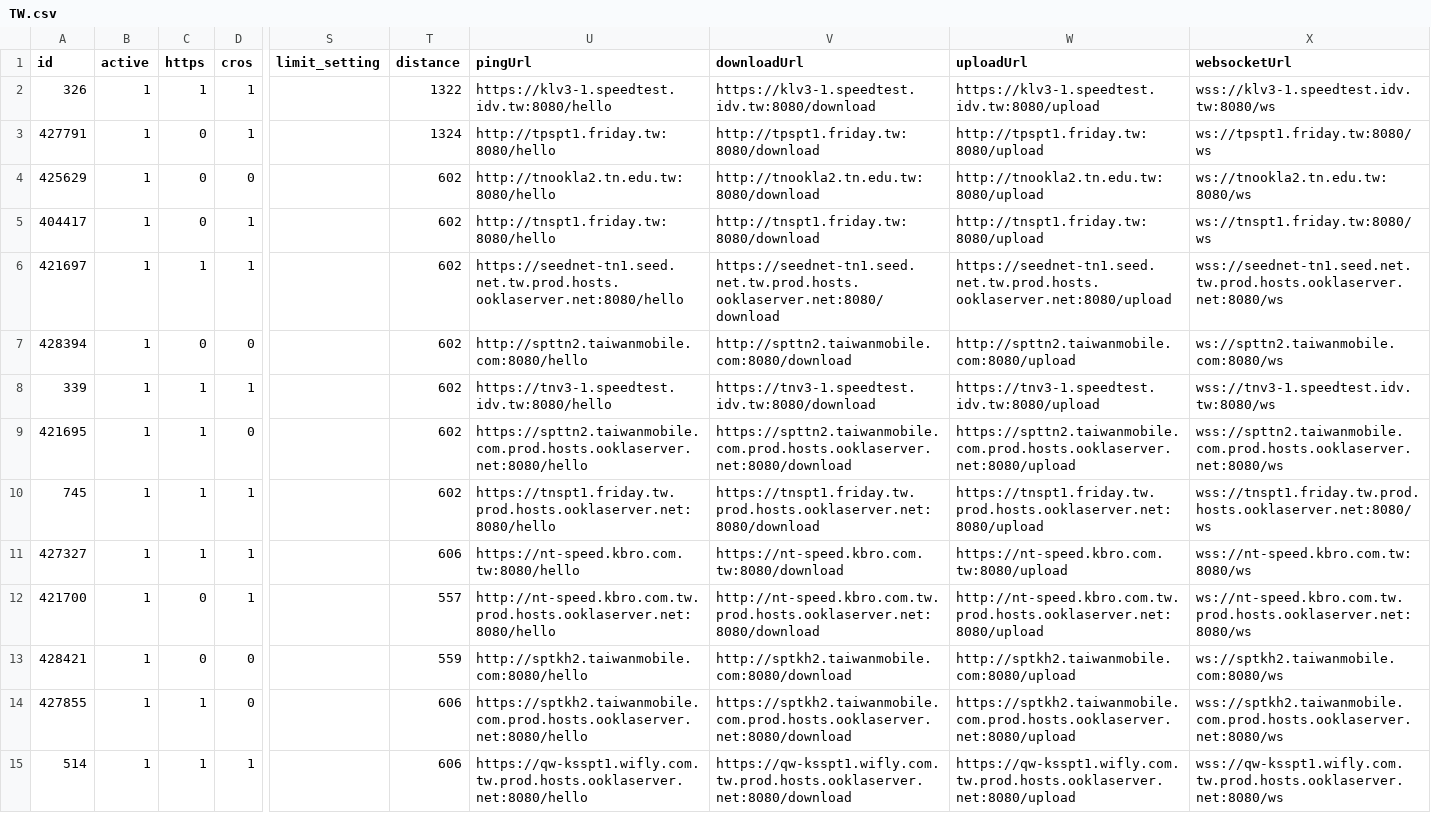
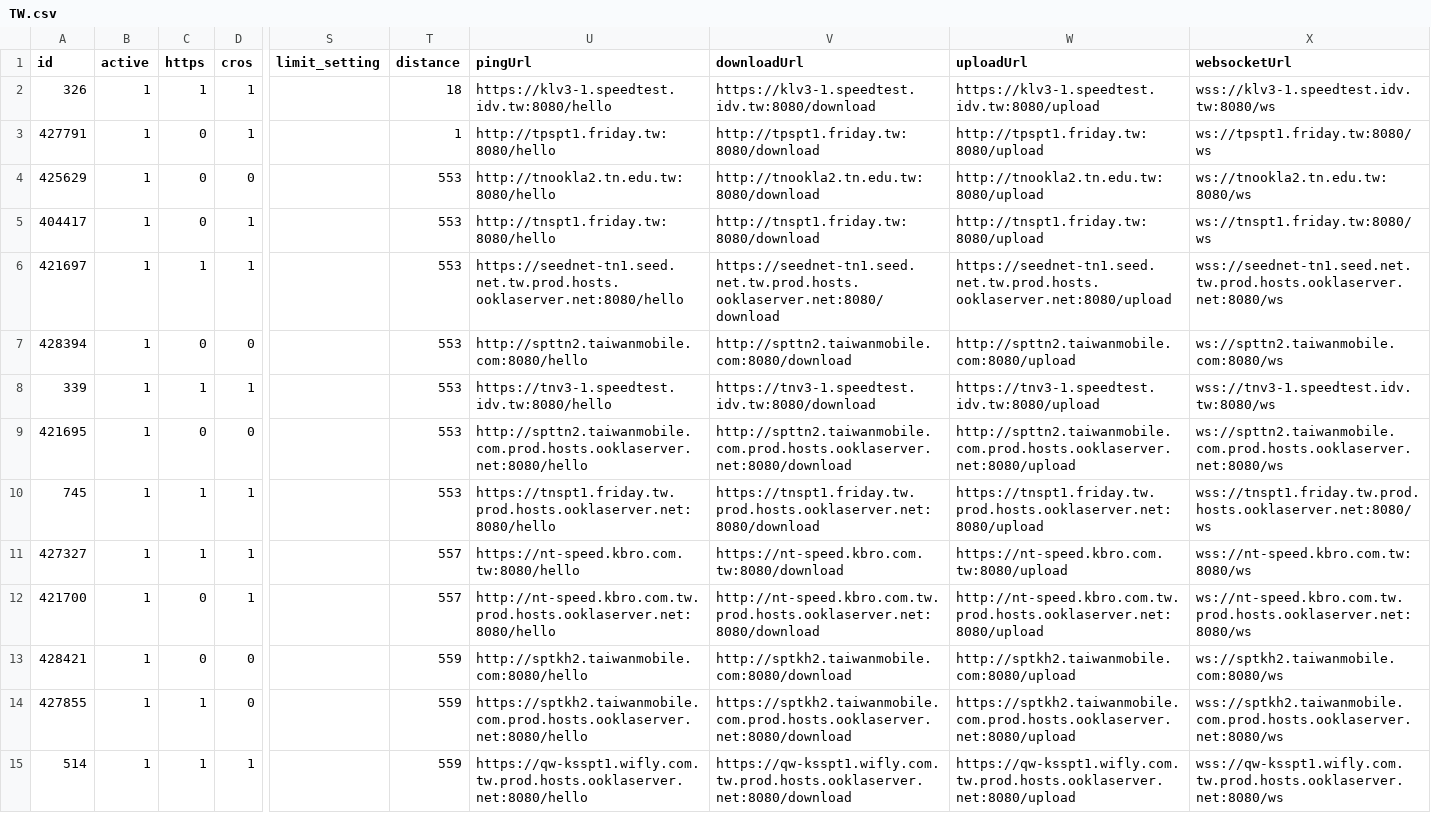
Before and after one commit to spiritLHLS/ecsspeed, a CSV file: TW.csv, drawn as a sheet; only a part is shown, gaps mark what is left out; the diff covers the shown part only; the diff names each change by its address in the sheet, - before the commit and + after, or states it on an @@ line.

```diff
--- a/TW.csv
+++ b/TW.csv
-T2 (distance): 1322
+T2 (distance): 18
-T3 (distance): 1324
+T3 (distance): 1
-T4:T10 (distance): 602
+T4:T10 (distance): 553
-C9 (https): 1
+C9 (https): 0
-U9 (pingUrl): https://spttn2.taiwanmobile.com.prod.hosts.ooklaserver.net:8080/hello
+U9 (pingUrl): http://spttn2.taiwanmobile.com.prod.hosts.ooklaserver.net:8080/hello
-V9 (downloadUrl): https://spttn2.taiwanmobile.com.prod.hosts.ooklaserver.net:8080/download
+V9 (downloadUrl): http://spttn2.taiwanmobile.com.prod.hosts.ooklaserver.net:8080/download
-W9 (uploadUrl): https://spttn2.taiwanmobile.com.prod.hosts.ooklaserver.net:8080/upload
+W9 (uploadUrl): http://spttn2.taiwanmobile.com.prod.hosts.ooklaserver.net:8080/upload
-X9 (websocketUrl): wss://spttn2.taiwanmobile.com.prod.hosts.ooklaserver.net:8080/ws
+X9 (websocketUrl): ws://spttn2.taiwanmobile.com.prod.hosts.ooklaserver.net:8080/ws
-T11 (distance): 606
+T11 (distance): 557
-T14:T15 (distance): 606
+T14:T15 (distance): 559
```
Also changed, not shown: 70 edited cells elsewhere in this file, CN.csv, HK.csv, 3 other files.
